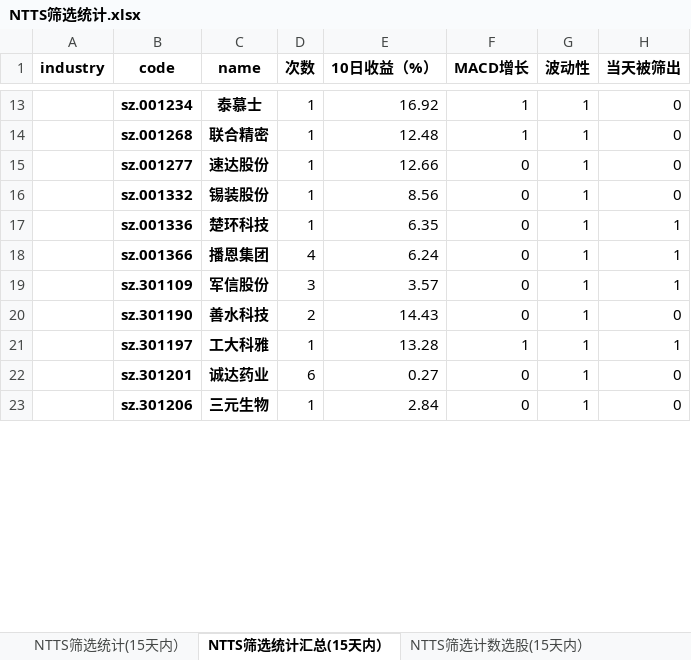
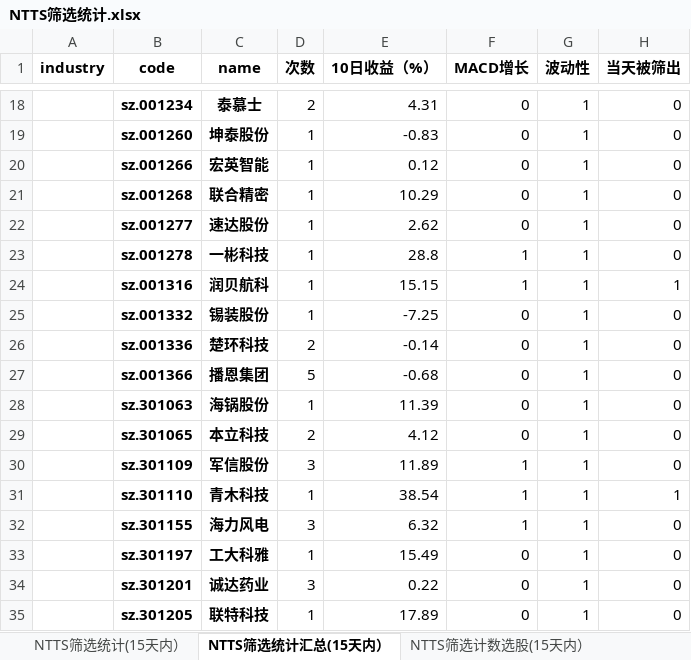
Before and after one commit to wusuaya/ever, an Excel workbook: NTTS筛选统计.xlsx, sheet NTTS筛选统计汇总(15天内）, drawn as a sheet; only a part is shown, gaps mark what is left out; values as stored, in another font and other column widths than the file's, no borders; removed rows and columns are numbered as before the commit, all else as after; the diff covers the shown part only; the diff names each change by its address in the sheet, - before the commit and + after, or states it on an @@ line.

```diff
--- a/NTTS筛选统计.xlsx (sheet NTTS筛选统计汇总(15天内）)
+++ b/NTTS筛选统计.xlsx (sheet NTTS筛选统计汇总(15天内）)
-D18 (次数): 1
+D18 (次数): 2
-E18 (10日收益（%）): 16.92
+E18 (10日收益（%）): 4.31
-F18 (MACD增长): 1
+F18 (MACD增长): 0
+row 19:  | sz.001260 | 坤泰股份 | 1 | -0.83 | 0 | 1 | 0
+row 20:  | sz.001266 | 宏英智能 | 1 | 0.12 | 0 | 1 | 0
-E21 (10日收益（%）): 12.48
+E21 (10日收益（%）): 10.29
-F21 (MACD增长): 1
+F21 (MACD增长): 0
-E22 (10日收益（%）): 12.66
+E22 (10日收益（%）): 2.62
+row 23:  | sz.001278 | 一彬科技 | 1 | 28.8 | 1 | 1 | 0
+row 24:  | sz.001316 | 润贝航科 | 1 | 15.15 | 1 | 1 | 1
-E25 (10日收益（%）): 8.56
+E25 (10日收益（%）): -7.25
-D26 (次数): 1
+D26 (次数): 2
-E26 (10日收益（%）): 6.35
+E26 (10日收益（%）): -0.14
-H26:H27 (当天被筛出): 1
+H26:H27 (当天被筛出): 0
-D27 (次数): 4
+D27 (次数): 5
-E27 (10日收益（%）): 6.24
+E27 (10日收益（%）): -0.68
+row 28:  | sz.301063 | 海锅股份 | 1 | 11.39 | 0 | 1 | 0
+row 29:  | sz.301065 | 本立科技 | 2 | 4.12 | 0 | 1 | 0
-E30 (10日收益（%）): 3.57
+E30 (10日收益（%）): 11.89
-F30 (MACD增长): 0
+F30 (MACD增长): 1
-H30 (当天被筛出): 1
+H30 (当天被筛出): 0
-row 20:  | sz.301190 | 善水科技 | 2 | 14.43 | 0 | 1 | 0
+row 31:  | sz.301110 | 青木科技 | 1 | 38.54 | 1 | 1 | 1
+row 32:  | sz.301155 | 海力风电 | 3 | 6.32 | 1 | 1 | 0
-E33 (10日收益（%）): 13.28
+E33 (10日收益（%）): 15.49
-F33 (MACD增长): 1
+F33 (MACD增长): 0
-H33 (当天被筛出): 1
+H33 (当天被筛出): 0
-D34 (次数): 6
+D34 (次数): 3
-E34 (10日收益（%）): 0.27
+E34 (10日收益（%）): 0.22
-B35 (code): sz.301206
+B35 (code): sz.301205
-C35 (name): 三元生物
+C35 (name): 联特科技
-E35 (10日收益（%）): 2.84
+E35 (10日收益（%）): 17.89
```
Also changed, not shown: 56 added rows, 32 removed rows, 265 edited cells and merged cells elsewhere in this sheet, sheet NTTS筛选统计(15天内）, sheet 策略叠加统计（2025-06-13), sheet NTTS筛选计数选股(15天内）, sheet NTTS筛选行业统计(15天内）, other sheet tabs.
